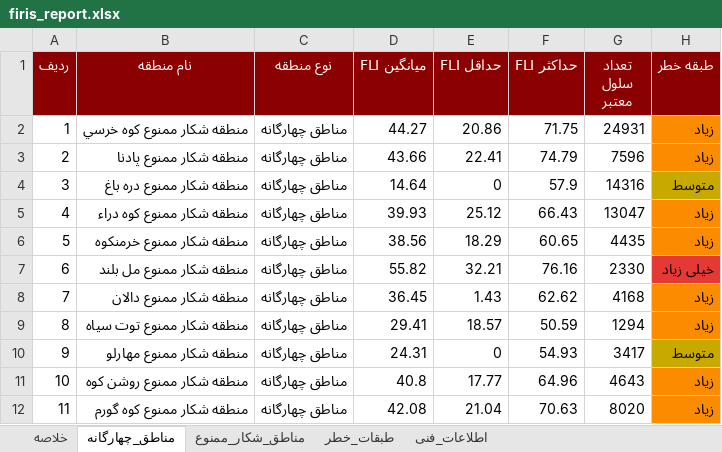
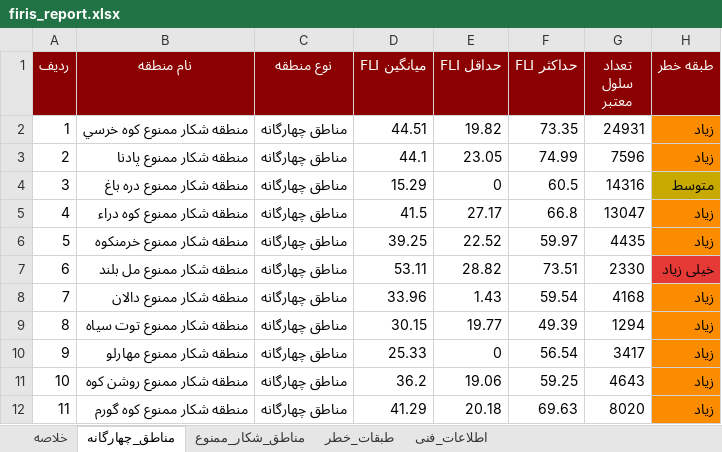
Before and after one commit to hashempoorsadegh214-prog/FIRIS, an Excel workbook: data/report/firis_report.xlsx, sheet مناطق_چهارگانه, drawn as a sheet; only a part is shown; values as stored, in another font and other column widths than the file's, no borders; the diff covers the shown part only; the diff names each change by its address in the sheet, - before the commit and + after, or states it on an @@ line.

```diff
--- a/data/report/firis_report.xlsx (sheet مناطق_چهارگانه)
+++ b/data/report/firis_report.xlsx (sheet مناطق_چهارگانه)
-D2 (میانگین FLI): 44.27
+D2 (میانگین FLI): 44.51
-E2 (حداقل FLI): 20.86
+E2 (حداقل FLI): 19.82
-F2 (حداکثر FLI): 71.75
+F2 (حداکثر FLI): 73.35
-D3 (میانگین FLI): 43.66
+D3 (میانگین FLI): 44.1
-E3 (حداقل FLI): 22.41
+E3 (حداقل FLI): 23.05
-F3 (حداکثر FLI): 74.79
+F3 (حداکثر FLI): 74.99
-D4 (میانگین FLI): 14.64
+D4 (میانگین FLI): 15.29
-F4 (حداکثر FLI): 57.9
+F4 (حداکثر FLI): 60.5
-D5 (میانگین FLI): 39.93
+D5 (میانگین FLI): 41.5
-E5 (حداقل FLI): 25.12
+E5 (حداقل FLI): 27.17
-F5 (حداکثر FLI): 66.43
+F5 (حداکثر FLI): 66.8
-D6 (میانگین FLI): 38.56
+D6 (میانگین FLI): 39.25
-E6 (حداقل FLI): 18.29
+E6 (حداقل FLI): 22.52
-F6 (حداکثر FLI): 60.65
+F6 (حداکثر FLI): 59.97
-D7 (میانگین FLI): 55.82
+D7 (میانگین FLI): 53.11
-E7 (حداقل FLI): 32.21
+E7 (حداقل FLI): 28.82
-F7 (حداکثر FLI): 76.16
+F7 (حداکثر FLI): 73.51
-D8 (میانگین FLI): 36.45
+D8 (میانگین FLI): 33.96
-F8 (حداکثر FLI): 62.62
+F8 (حداکثر FLI): 59.54
-D9 (میانگین FLI): 29.41
+D9 (میانگین FLI): 30.15
-E9 (حداقل FLI): 18.57
+E9 (حداقل FLI): 19.77
-F9 (حداکثر FLI): 50.59
+F9 (حداکثر FLI): 49.39
-D10 (میانگین FLI): 24.31
+D10 (میانگین FLI): 25.33
-F10 (حداکثر FLI): 54.93
+F10 (حداکثر FLI): 56.54
-H10 (طبقه خطر): متوسط
+H10 (طبقه خطر): زیاد
-H10 fill: #C7A900
+H10 fill: #FB8C00
-D11 (میانگین FLI): 40.8
+D11 (میانگین FLI): 36.2
-E11 (حداقل FLI): 17.77
+E11 (حداقل FLI): 19.06
-F11 (حداکثر FLI): 64.96
+F11 (حداکثر FLI): 59.25
-D12 (میانگین FLI): 42.08
+D12 (میانگین FLI): 41.29
-E12 (حداقل FLI): 21.04
+E12 (حداقل FLI): 20.18
-F12 (حداکثر FLI): 70.63
+F12 (حداکثر FLI): 69.63
```
Also changed, not shown: 26 edited cells and cell formats elsewhere in this sheet, sheet مناطق_شکار_ممنوع, sheet طبقات_خطر, sheet خلاصه, 15 other files.
